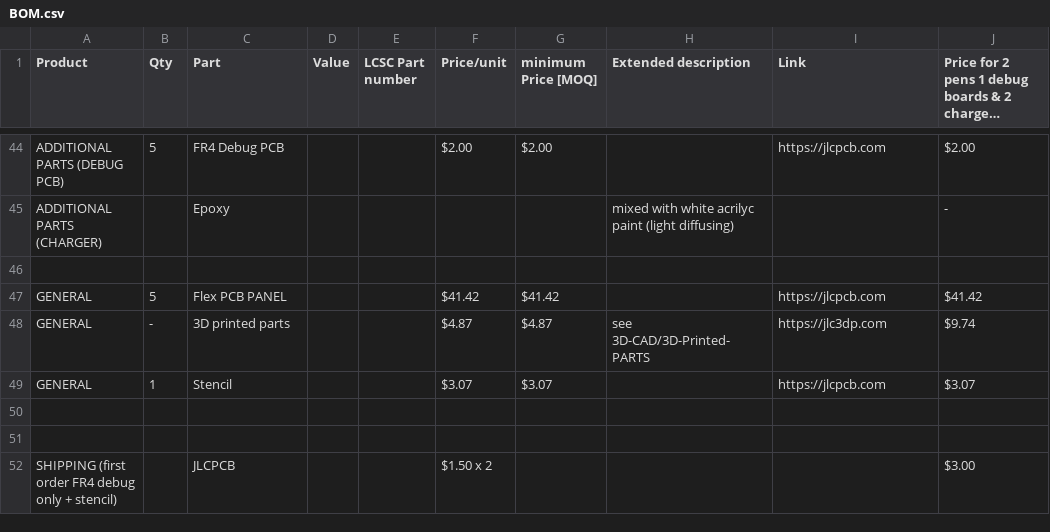
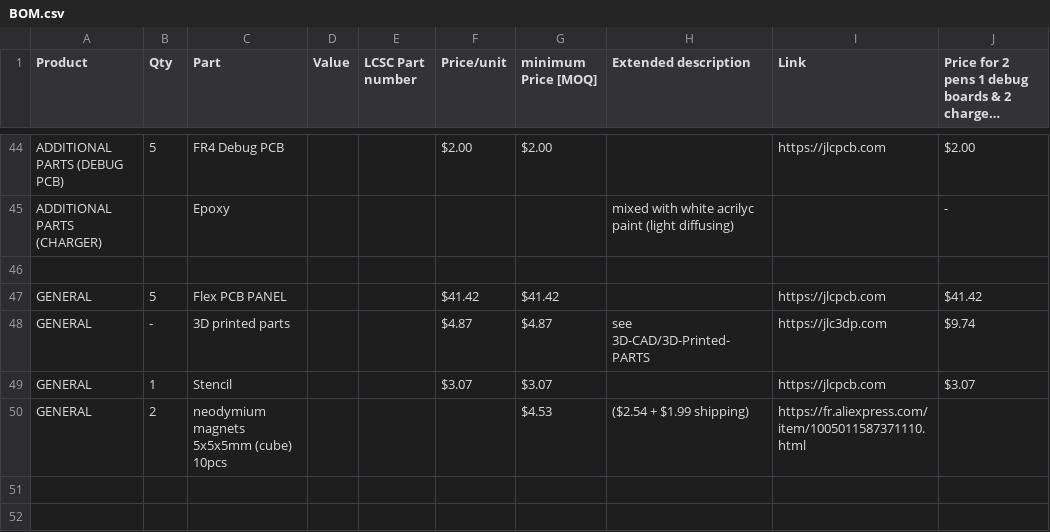
Before and after one commit to silkscreen-studio/Lume-pen, a CSV file: BOM.csv, drawn as a sheet; only a part is shown, gaps mark what is left out; the shorter side is filled out with more unchanged rows; long unchanged cells end in ….

Commit message:
Update BOM.csv

```diff
--- a/BOM.csv
+++ b/BOM.csv
@@ -49,2 +49,3 @@ GENERAL,-,3D printed parts,,,$4.87,$4.87,see 3D-CAD/3D-Printed-PARTS,https://jlc
 GENERAL,1,Stencil,,,$3.07,$3.07,,https://jlcpcb.com,$3.07
+GENERAL,2,neodymium magnets 5x5x5mm (cube) 10pcs,,,,$4.53,($2.54 + $1.99 shipping),https://fr.aliexpress.com/item/1005011587371110.html
 ,,,,,,,,,
```
